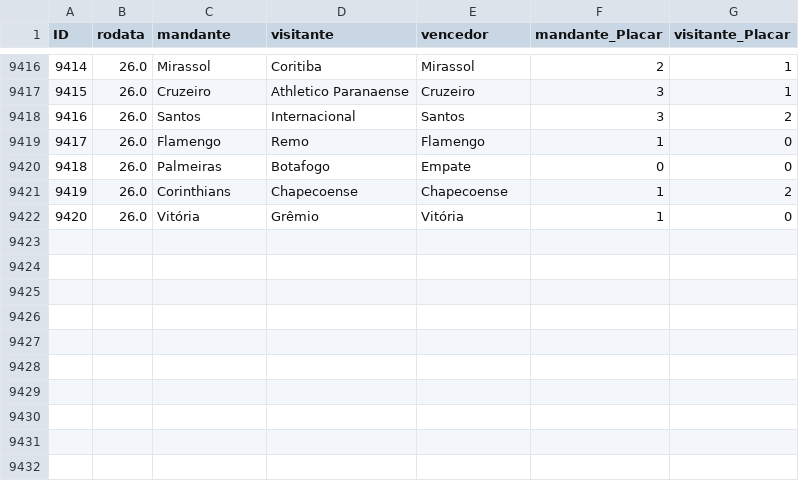
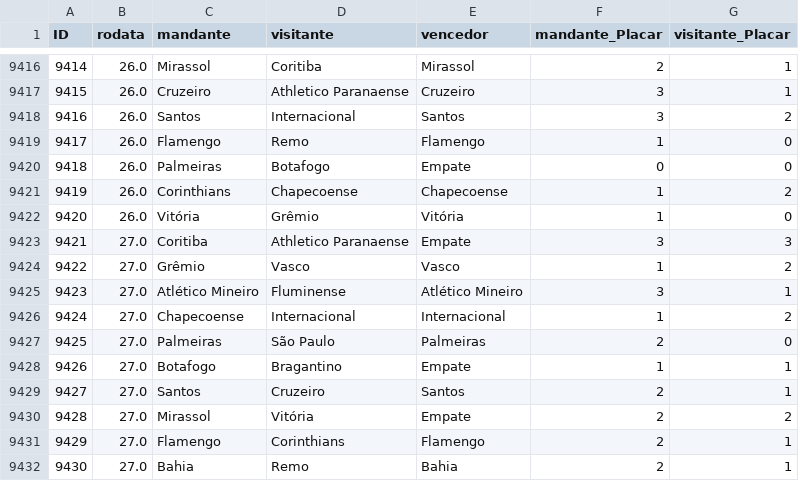
Before and after one commit to mtgr18977/sassamaru-site-br26, a CSV file: datasets/campeonato-brasileiro-limpo.csv, drawn as a sheet; only a part is shown, gaps mark what is left out.

```diff
--- a/datasets/campeonato-brasileiro-limpo.csv
+++ b/datasets/campeonato-brasileiro-limpo.csv
@@ -9422 +9422,11 @@ ID,rodata,mandante,visitante,vencedor,mandante_Placar,visitante_Placar
 9420,26.0,Vitória,Grêmio,Vitória,1,0
+9421,27.0,Coritiba,Athletico Paranaense,Empate,3,3
+9422,27.0,Grêmio,Vasco,Vasco,1,2
+9423,27.0,Atlético Mineiro,Fluminense,Atlético Mineiro,3,1
+9424,27.0,Chapecoense,Internacional,Internacional,1,2
+9425,27.0,Palmeiras,São Paulo,Palmeiras,2,0
+9426,27.0,Botafogo,Bragantino,Empate,1,1
+9427,27.0,Santos,Cruzeiro,Santos,2,1
+9428,27.0,Mirassol,Vitória,Empate,2,2
+9429,27.0,Flamengo,Corinthians,Flamengo,2,1
+9430,27.0,Bahia,Remo,Bahia,2,1
```
Also changed, not shown: 2 other files.
